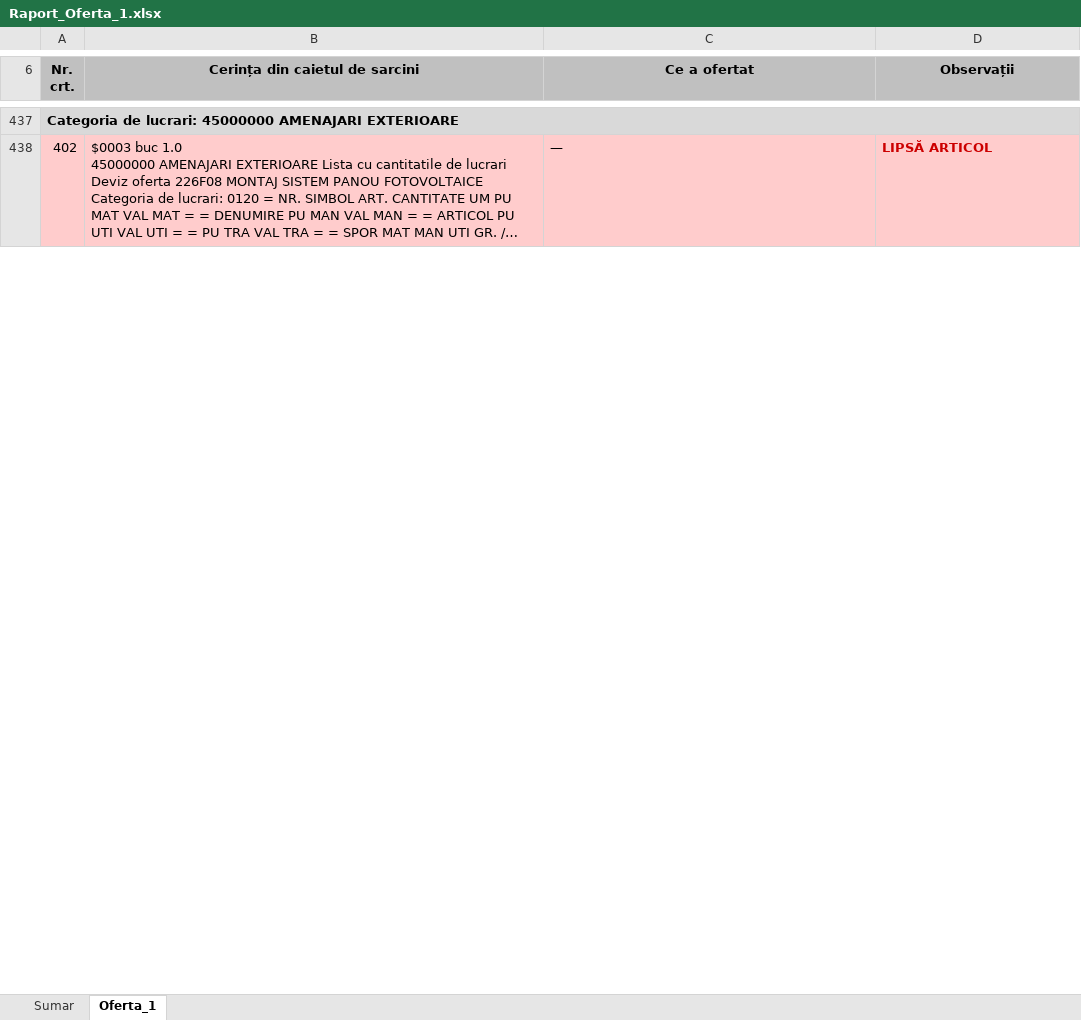
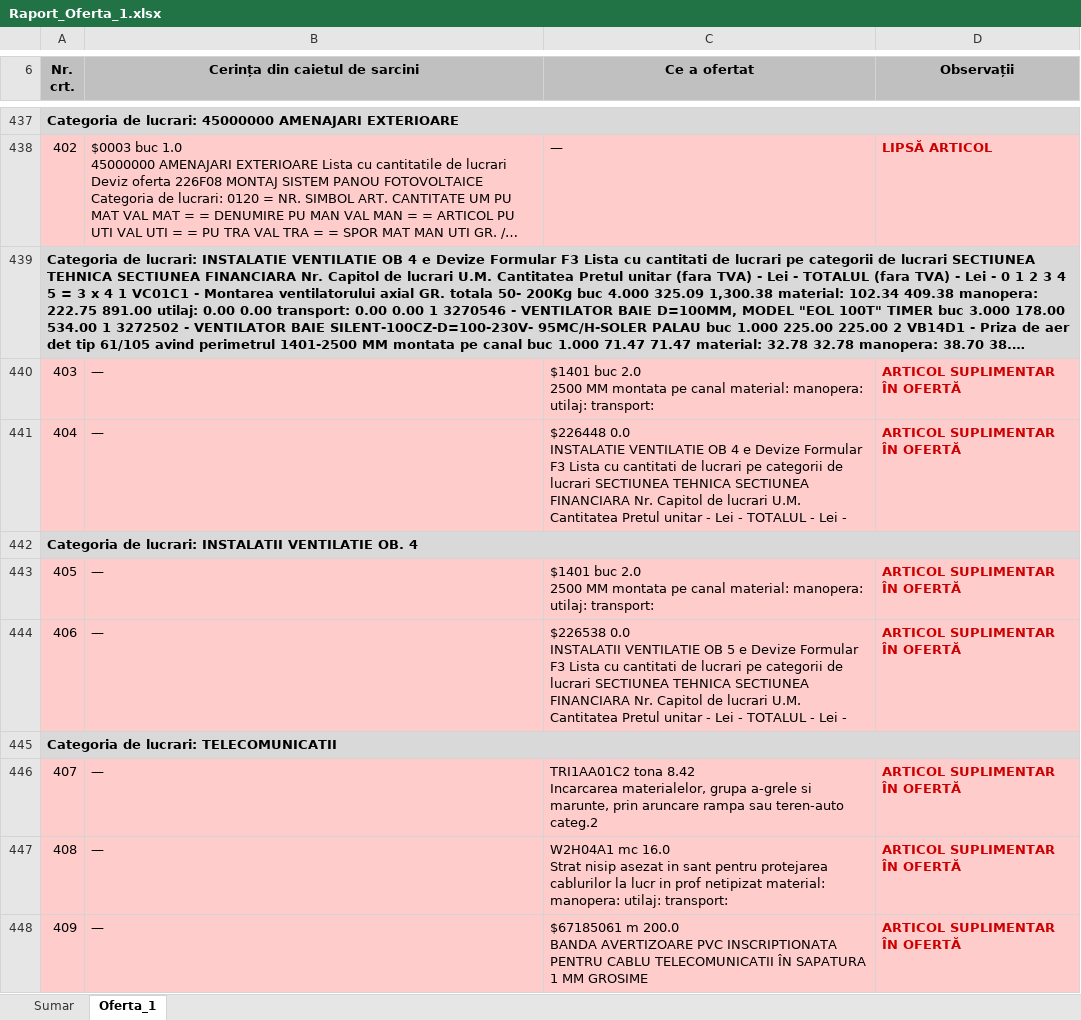
Before and after one commit to gabrielchitu/analiza-oferte-local, an Excel workbook: output_AO/Raport_Oferta_1.xlsx, sheet Oferta_1, drawn as a sheet; only a part is shown, gaps mark what is left out; long unchanged cells end in …; values as stored, in another font and other column widths than the file's, no borders; ↵ is a line break in a cell; the diff covers the shown part only; the diff names each change by its address in the sheet, - before the commit and + after, or states it on an @@ line.

Commit message:
docs: complete analysis of oferta extraction and normalization results
Oferta 1:
- 1510 articles extracted (1267 referință + 243 supplement)
- 191 EXTRA: 136 breviar materials + 47 new articles + 8 from other devize (LEGITIMATE)
- 115 LIPSĂ: 65 absent from PDF + 50 match issues (ACCEPTABLE, no parser errors)
- Extraction quality: EXCELLENT (0 parser errors)

Oferta 2:
- 428 articles (incomplete - checkpoint was corrupted)
- Requires LLM re-classification to extract remaining 520 articles from PDFs
- API key needed

Oferta 3:
- 210 articles (incomplete - document has only ~17% of articles)
- Classification correct but document itself incomplete from contractor
- Not an extraction issue, but document design issue

All fixes applied:
- Deviz code normalization (U→0)
- Article code normalization (#)
- Result: 120 false EXTRA articles eliminated

```diff
--- a/output_AO/Raport_Oferta_1.xlsx (sheet Oferta_1)
+++ b/output_AO/Raport_Oferta_1.xlsx (sheet Oferta_1)
@@ row 479 moved to row 439: Categoria de lucrari: INSTALATIE VENTILA… @@
+row 440: 403 | — | $1401 buc 2.0 ↵ 2500 MM montata pe canal material: manopera: utilaj: transport: | ARTICOL SUPLIMENTAR ÎN OFERTĂ
+row 441: 404 | — | $226448 0.0 ↵ INSTALATIE VENTILATIE OB 4 e Devize Formular F3 Lista cu cantitati de lucrari pe categorii de lucrari SECTIUNEA TEHNICA SECTIUNEA FINANCIARA Nr. Capitol de lucrari U.M. Cantitatea Pretul unitar - Lei - TOTALUL - Lei - | ARTICOL SUPLIMENTAR ÎN OFERTĂ
@@ row 469 moved to row 442: Categoria de lucrari: INSTALATII VENTILA… @@
+row 443: 405 | — | $1401 buc 2.0 ↵ 2500 MM montata pe canal material: manopera: utilaj: transport: | ARTICOL SUPLIMENTAR ÎN OFERTĂ
+row 444: 406 | — | $226538 0.0 ↵ INSTALATII VENTILATIE OB 5 e Devize Formular F3 Lista cu cantitati de lucrari pe categorii de lucrari SECTIUNEA TEHNICA SECTIUNEA FINANCIARA Nr. Capitol de lucrari U.M. Cantitatea Pretul unitar - Lei - TOTALUL - Lei - | ARTICOL SUPLIMENTAR ÎN OFERTĂ
@@ row 463 moved to row 445: Categoria de lucrari: TELECOMUNICATII @@
+row 446: 407 | — | TRI1AA01C2 tona 8.42 ↵ Incarcarea materialelor, grupa a-grele si marunte, prin aruncare rampa sau teren-auto categ.2 | ARTICOL SUPLIMENTAR ÎN OFERTĂ
+row 447: 408 | — | W2H04A1 mc 16.0 ↵ Strat nisip asezat in sant pentru protejarea cablurilor la lucr in prof netipizat material: manopera: utilaj: transport: | ARTICOL SUPLIMENTAR ÎN OFERTĂ
+row 448: 409 | — | $67185061 m 200.0 ↵ BANDA AVERTIZOARE PVC INSCRIPTIONATA PENTRU CABLU TELECOMUNICATII ÎN SAPATURA 1 MM GROSIME | ARTICOL SUPLIMENTAR ÎN OFERTĂ
```
Also changed, not shown: 20 added rows, 27 removed rows, 5 moved rows and 152 edited cells elsewhere in this sheet, output_AO/Raport_Oferta_2.xlsx, output_AO/Raport_Oferta_3.xlsx, 6 other files.
